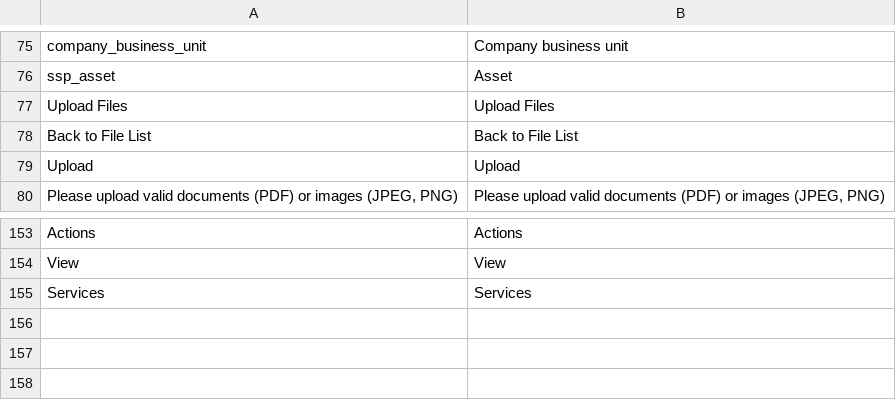
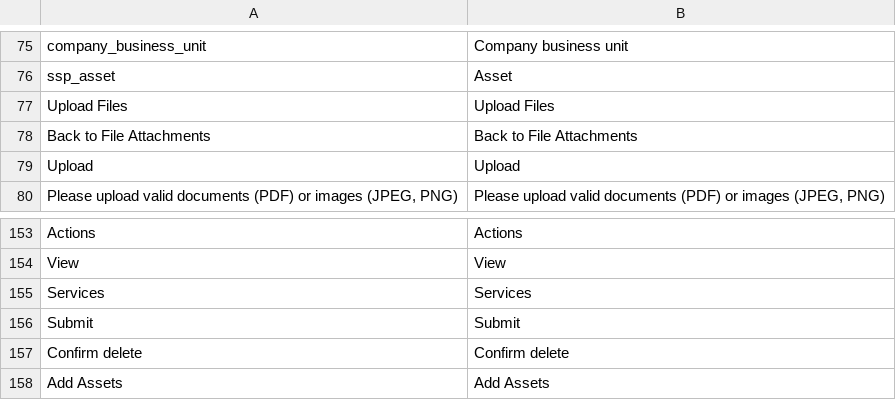
Before and after one commit to spryker-feature/self-service-portal, a CSV file: data/translation/Zed/en_US.csv, drawn as a sheet; only a part is shown, gaps mark what is left out; removed rows and columns are numbered as before the commit, all else as after; the diff names each change by its address in the sheet, - before the commit and + after, or states it on an @@ line.

```diff
--- a/data/translation/Zed/en_US.csv
+++ b/data/translation/Zed/en_US.csv
-row 78: Back to File List | Back to File List
+row 78: Back to File Attachments | Back to File Attachments
+row 156: Submit | Submit
+row 157: Confirm delete | Confirm delete
+row 158: Add Assets | Add Assets
```
Also changed, not shown: data/translation/Zed/de_DE.csv, 21 other files.
